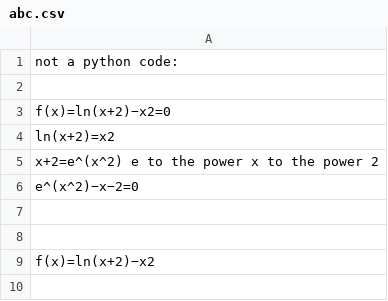
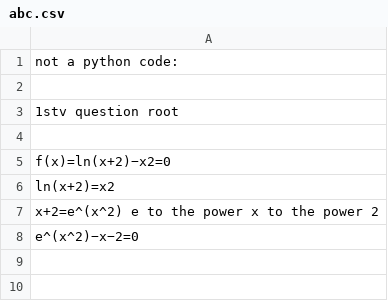
Before and after one commit to shivamrai2298/Demo1, a CSV file: abc.csv, drawn as a sheet; only a part is shown; the shorter side is filled out with more unchanged rows.

Commit message:
Update abc.csv

```diff
--- a/abc.csv
+++ b/abc.csv
@@ -2,2 +2,4 @@ not a python code:
 
+1stv question root
+
 f(x)=ln(x+2)−x2=0
```
